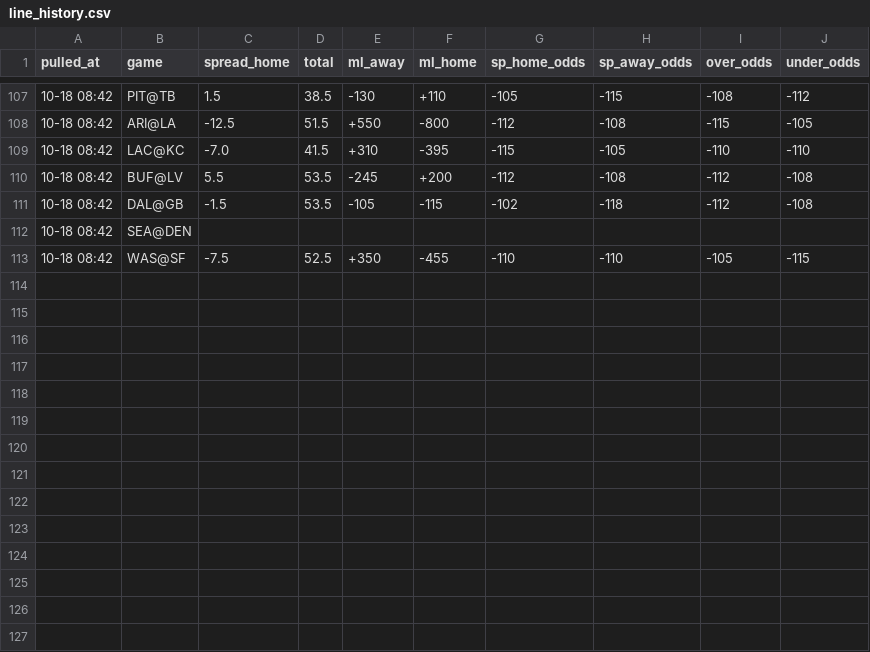
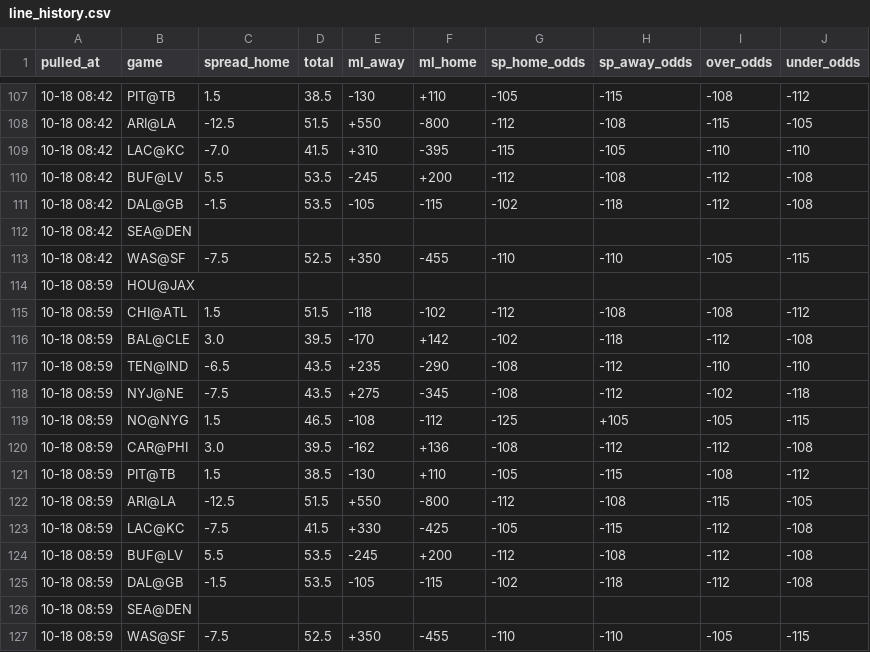
Before and after one commit to hyongdopaulyoon-sketch/hyongdopaulyoon-sketch-nfl-weekly, a CSV file: data/2026-w06/line_history.csv, drawn as a sheet; only a part is shown, gaps mark what is left out; the diff names each change by its address in the sheet, - before the commit and + after, or states it on an @@ line.

```diff
--- a/data/2026-w06/line_history.csv
+++ b/data/2026-w06/line_history.csv
+row 114: 10-18 08:59 | HOU@JAX
+row 115: 10-18 08:59 | CHI@ATL | 1.5 | 51.5 | -118 | -102 | -112 | -108 | -108 | -112
+row 116: 10-18 08:59 | BAL@CLE | 3.0 | 39.5 | -170 | +142 | -102 | -118 | -112 | -108
+row 117: 10-18 08:59 | TEN@IND | -6.5 | 43.5 | +235 | -290 | -108 | -112 | -110 | -110
+row 118: 10-18 08:59 | NYJ@NE | -7.5 | 43.5 | +275 | -345 | -108 | -112 | -102 | -118
+row 119: 10-18 08:59 | NO@NYG | 1.5 | 46.5 | -108 | -112 | -125 | +105 | -105 | -115
+row 120: 10-18 08:59 | CAR@PHI | 3.0 | 39.5 | -162 | +136 | -108 | -112 | -112 | -108
+row 121: 10-18 08:59 | PIT@TB | 1.5 | 38.5 | -130 | +110 | -105 | -115 | -108 | -112
+row 122: 10-18 08:59 | ARI@LA | -12.5 | 51.5 | +550 | -800 | -112 | -108 | -115 | -105
+row 123: 10-18 08:59 | LAC@KC | -7.5 | 41.5 | +330 | -425 | -105 | -115 | -112 | -108
+row 124: 10-18 08:59 | BUF@LV | 5.5 | 53.5 | -245 | +200 | -112 | -108 | -112 | -108
+row 125: 10-18 08:59 | DAL@GB | -1.5 | 53.5 | -105 | -115 | -102 | -118 | -112 | -108
+row 126: 10-18 08:59 | SEA@DEN
+row 127: 10-18 08:59 | WAS@SF | -7.5 | 52.5 | +350 | -455 | -110 | -110 | -105 | -115
```
Also changed, not shown: data/2026-w06/games.csv, data/2026-w06/inactives.csv, 24 other files.
